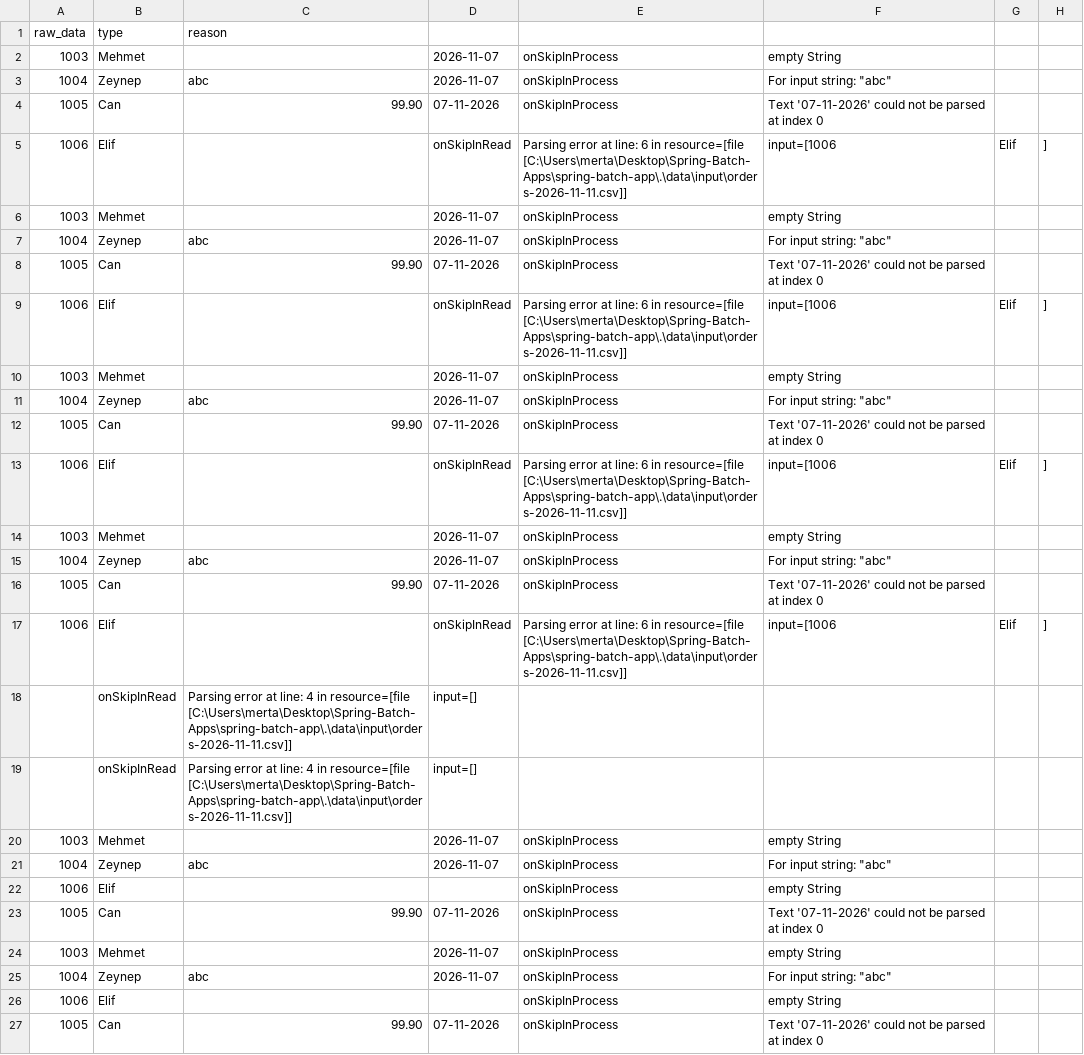
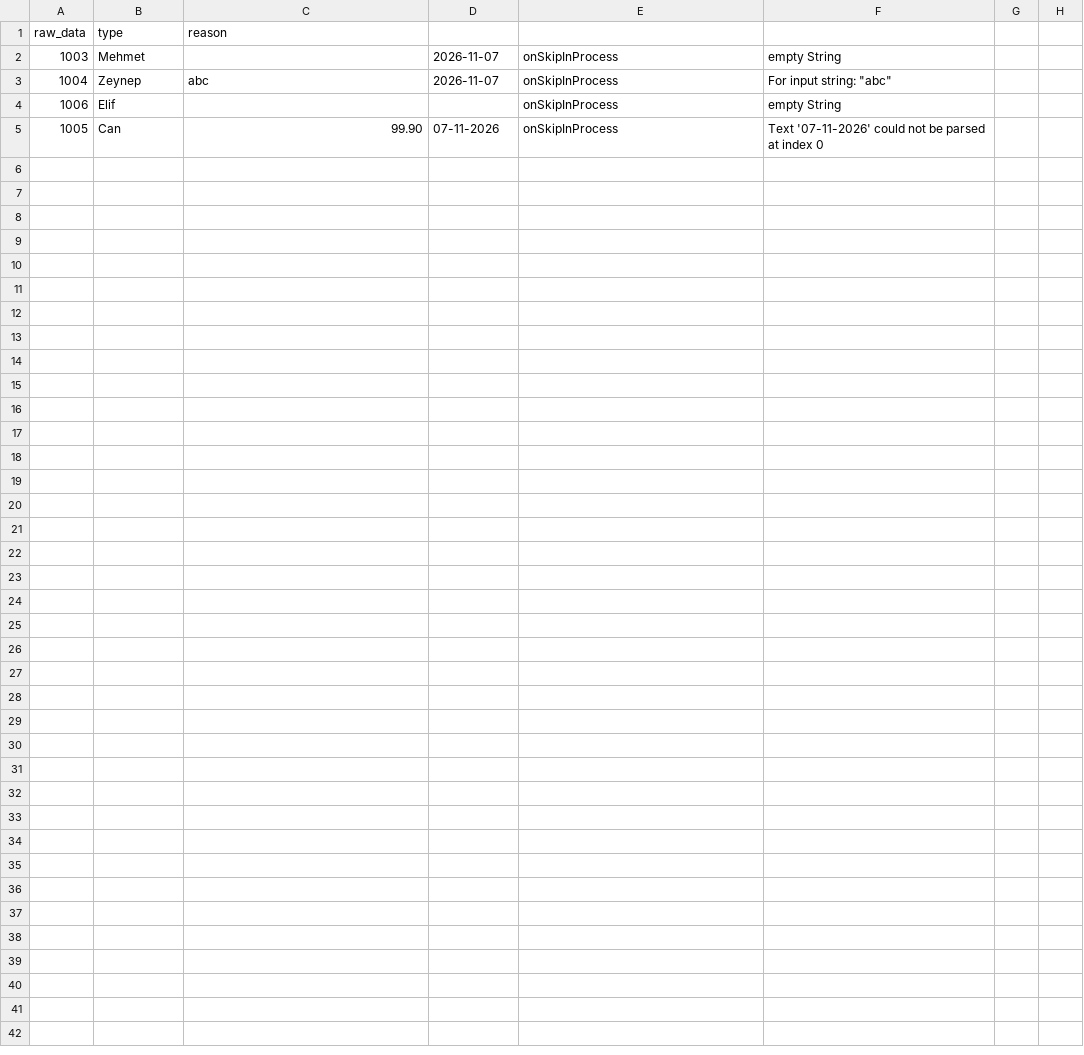
Before and after one commit to mrtlptkn/spring-batch-app, a CSV file: data/output/rejected_lines-2026-11-11.csv, drawn as a sheet; the diff names each change by its address in the sheet, - before the commit and + after, or states it on an @@ line.

```diff
--- a/data/output/rejected_lines-2026-11-11.csv
+++ b/data/output/rejected_lines-2026-11-11.csv
-row 4: 1005 | Can | 99.90 | 07-11-2026 | onSkipInProcess | Text '07-11-2026' could not be parsed at index 0
-row 5: 1006 | Elif |  | onSkipInRead | Parsing error at line: 6 in resource=[file [C:\Users\merta\Desktop\Spring-Batch-Apps\spring-batch-app\.\data\input\orders-2026-11-11.csv]] | input=[1006 | Elif | ]
-row 6: 1003 | Mehmet |  | 2026-11-07 | onSkipInProcess | empty String
-row 7: 1004 | Zeynep | abc | 2026-11-07 | onSkipInProcess | For input string: "abc"
-row 8: 1005 | Can | 99.90 | 07-11-2026 | onSkipInProcess | Text '07-11-2026' could not be parsed at index 0
-row 9: 1006 | Elif |  | onSkipInRead | Parsing error at line: 6 in resource=[file [C:\Users\merta\Desktop\Spring-Batch-Apps\spring-batch-app\.\data\input\orders-2026-11-11.csv]] | input=[1006 | Elif | ]
-row 10: 1003 | Mehmet |  | 2026-11-07 | onSkipInProcess | empty String
-row 11: 1004 | Zeynep | abc | 2026-11-07 | onSkipInProcess | For input string: "abc"
-row 12: 1005 | Can | 99.90 | 07-11-2026 | onSkipInProcess | Text '07-11-2026' could not be parsed at index 0
-row 13: 1006 | Elif |  | onSkipInRead | Parsing error at line: 6 in resource=[file [C:\Users\merta\Desktop\Spring-Batch-Apps\spring-batch-app\.\data\input\orders-2026-11-11.csv]] | input=[1006 | Elif | ]
-row 14: 1003 | Mehmet |  | 2026-11-07 | onSkipInProcess | empty String
-row 15: 1004 | Zeynep | abc | 2026-11-07 | onSkipInProcess | For input string: "abc"
-row 16: 1005 | Can | 99.90 | 07-11-2026 | onSkipInProcess | Text '07-11-2026' could not be parsed at index 0
-row 17: 1006 | Elif |  | onSkipInRead | Parsing error at line: 6 in resource=[file [C:\Users\merta\Desktop\Spring-Batch-Apps\spring-batch-app\.\data\input\orders-2026-11-11.csv]] | input=[1006 | Elif | ]
-row 18:  | onSkipInRead | Parsing error at line: 4 in resource=[file [C:\Users\merta\Desktop\Spring-Batch-Apps\spring-batch-app\.\data\input\orders-2026-11-11.csv]] | input=[]
-row 19:  | onSkipInRead | Parsing error at line: 4 in resource=[file [C:\Users\merta\Desktop\Spring-Batch-Apps\spring-batch-app\.\data\input\orders-2026-11-11.csv]] | input=[]
-row 20: 1003 | Mehmet |  | 2026-11-07 | onSkipInProcess | empty String
-row 21: 1004 | Zeynep | abc | 2026-11-07 | onSkipInProcess | For input string: "abc"
-row 22: 1006 | Elif |  |  | onSkipInProcess | empty String
-row 23: 1005 | Can | 99.90 | 07-11-2026 | onSkipInProcess | Text '07-11-2026' could not be parsed at index 0
-row 24: 1003 | Mehmet |  | 2026-11-07 | onSkipInProcess | empty String
-row 25: 1004 | Zeynep | abc | 2026-11-07 | onSkipInProcess | For input string: "abc"
```
Also changed, not shown: 3 other files.
